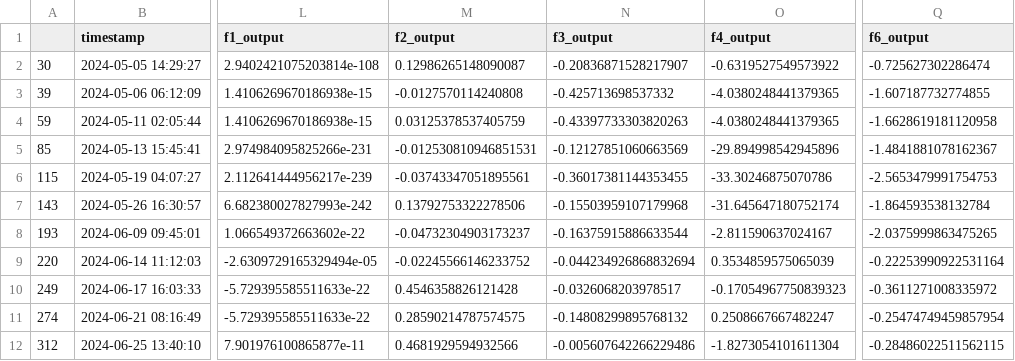
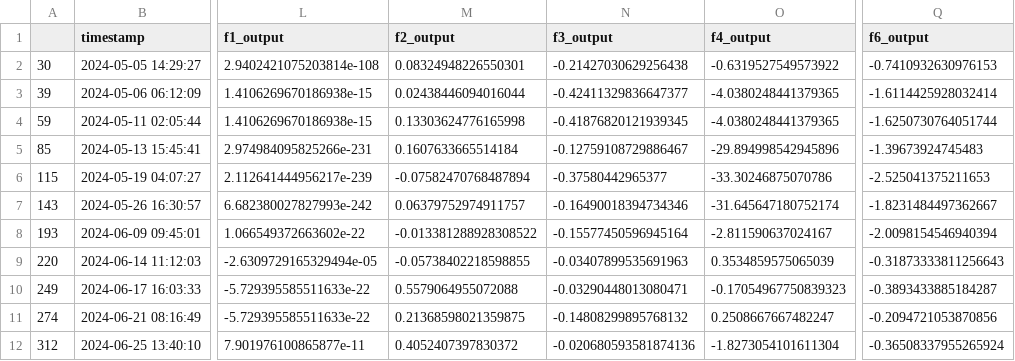
Before and after one commit to raghu-ml/imp-capstone, a CSV file: 588_data.csv, drawn as a sheet; only a part is shown, gaps mark what is left out; the diff covers the shown part only; the diff names each change by its address in the sheet, - before the commit and + after, or states it on an @@ line.

Commit message:
final submission

```diff
--- a/588_data.csv
+++ b/588_data.csv
-M2 (f2_output): 0.12986265148090087
+M2 (f2_output): 0.08324948226550301
-N2 (f3_output): -0.20836871528217907
+N2 (f3_output): -0.21427030629256438
-Q2 (f6_output): -0.725627302286474
+Q2 (f6_output): -0.7410932630976153
-M3 (f2_output): -0.0127570114240808
+M3 (f2_output): 0.02438446094016044
-N3 (f3_output): -0.425713698537332
+N3 (f3_output): -0.42411329836647377
-Q3 (f6_output): -1.607187732774855
+Q3 (f6_output): -1.6114425928032414
-M4 (f2_output): 0.03125378537405759
+M4 (f2_output): 0.13303624776165998
-N4 (f3_output): -0.43397733303820263
+N4 (f3_output): -0.41876820121939345
-Q4 (f6_output): -1.6628619181120958
+Q4 (f6_output): -1.6250730764051744
-M5 (f2_output): -0.012530810946851531
+M5 (f2_output): 0.1607633665514184
-N5 (f3_output): -0.12127851060663569
+N5 (f3_output): -0.12759108729886467
-Q5 (f6_output): -1.4841881078162367
+Q5 (f6_output): -1.39673924745483
-M6 (f2_output): -0.03743347051895561
+M6 (f2_output): -0.07582470768487894
-N6 (f3_output): -0.36017381144353455
+N6 (f3_output): -0.37580442965377
-Q6 (f6_output): -2.5653479991754753
+Q6 (f6_output): -2.525041375211653
-M7 (f2_output): 0.13792753322278506
+M7 (f2_output): 0.06379752974911757
-N7 (f3_output): -0.15503959107179968
+N7 (f3_output): -0.16490018394734346
-Q7 (f6_output): -1.864593538132784
+Q7 (f6_output): -1.8231484497362667
-M8 (f2_output): -0.04732304903173237
+M8 (f2_output): -0.013381288928308522
-N8 (f3_output): -0.16375915886633544
+N8 (f3_output): -0.15577450596945164
-Q8 (f6_output): -2.0375999863475265
+Q8 (f6_output): -2.0098154546940394
-M9 (f2_output): -0.02245566146233752
+M9 (f2_output): -0.05738402218598855
-N9 (f3_output): -0.044234926868832694
+N9 (f3_output): -0.03407899535691963
-Q9 (f6_output): -0.22253990922531164
+Q9 (f6_output): -0.31873333811256643
-M10 (f2_output): 0.4546358826121428
+M10 (f2_output): 0.5579064955072088
-N10 (f3_output): -0.0326068203978517
+N10 (f3_output): -0.03290448013080471
-Q10 (f6_output): -0.3611271008335972
+Q10 (f6_output): -0.3893433885184287
-M11 (f2_output): 0.28590214787574575
+M11 (f2_output): 0.21368598021359875
-Q11 (f6_output): -0.25474749459857954
+Q11 (f6_output): -0.2094721053870856
-M12 (f2_output): 0.4681929594932566
+M12 (f2_output): 0.4052407397830372
-N12 (f3_output): -0.005607642266229486
+N12 (f3_output): -0.020680593581874136
-Q12 (f6_output): -0.28486022511562115
+Q12 (f6_output): -0.36508337955265924
```
Also changed, not shown: 1 added row and 15 edited cells elsewhere in this file.
